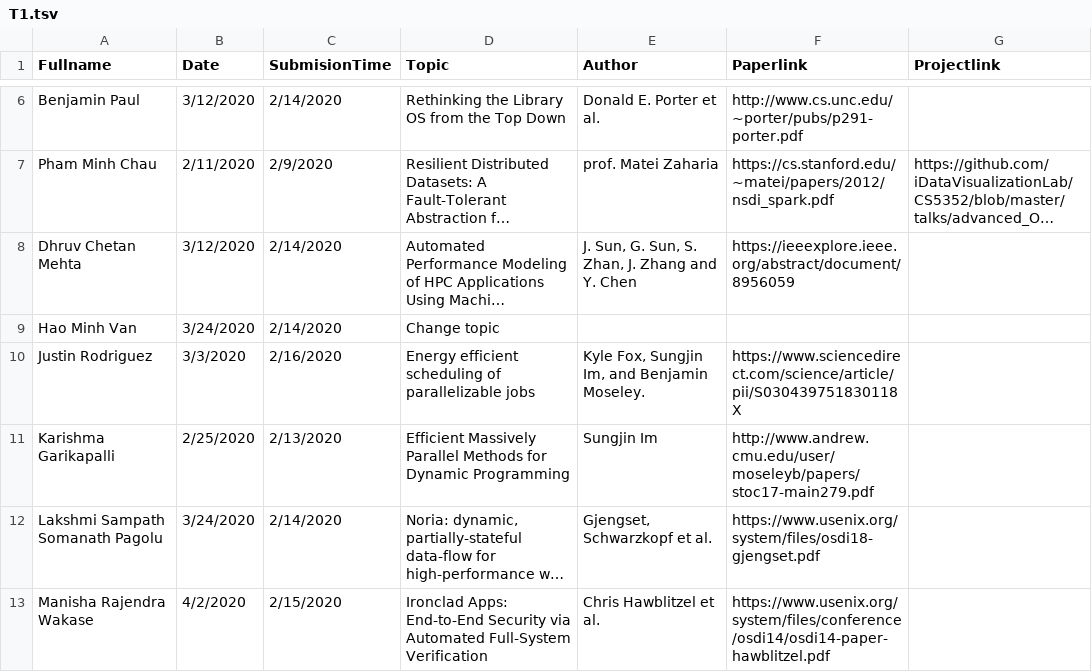
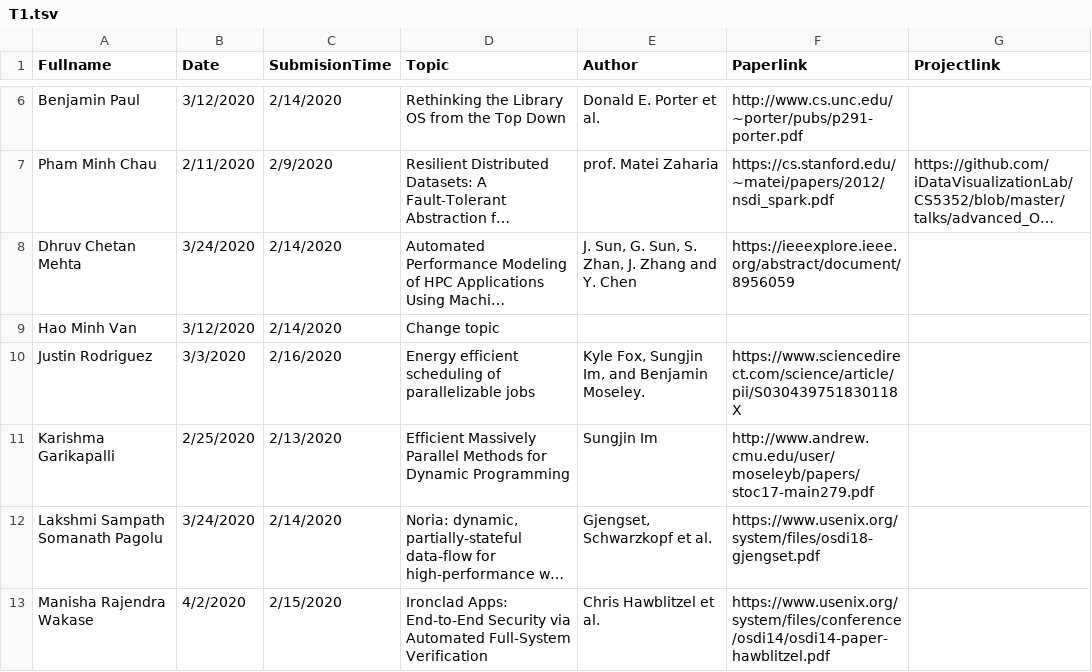
Before and after one commit to iDataVisualizationLab/CS5352, a TSV file: data/T1.tsv, drawn as a sheet; only a part is shown, gaps mark what is left out; long unchanged cells end in …; the diff names each change by its address in the sheet, - before the commit and + after, or states it on an @@ line.

Commit message:
update order

```diff
--- a/data/T1.tsv
+++ b/data/T1.tsv
-B8 (Date): 3/12/2020
+B8 (Date): 3/24/2020
-B9 (Date): 3/24/2020
+B9 (Date): 3/12/2020
```
